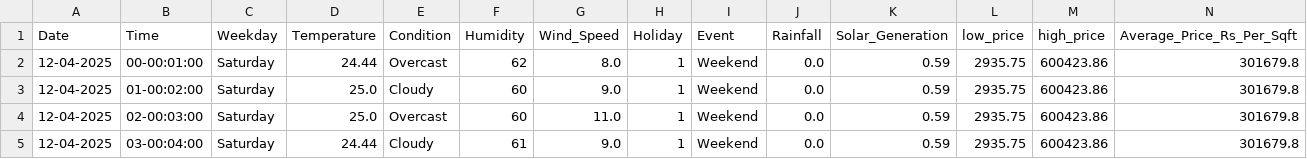
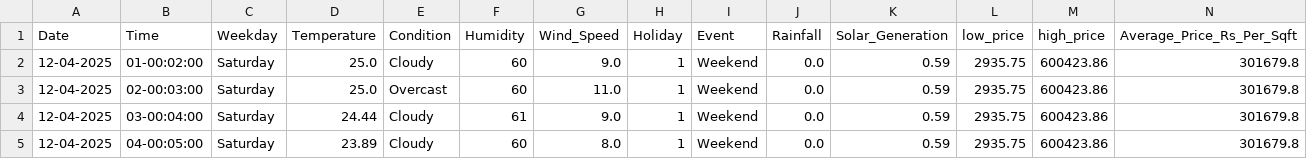
Before and after one commit to Rkhan495/FutureVolt-Electricity-Demand-Prediction-, a CSV file: data/Forecast_Data.csv, drawn as a sheet; only a part is shown; the shorter side is filled out with more unchanged rows; rows hold the shown columns only; the diff names each change by its address in the sheet, - before the commit and + after, or states it on an @@ line.

```diff
--- a/data/Forecast_Data.csv
+++ b/data/Forecast_Data.csv
-row 2: 12-04-2025 | 00-00:01:00 | Saturday | 24.44 | Overcast | 62 | 8.0 | 1 | Weekend | 0.0 | 0.59 | 2935.75 | 600423.86 | 301679.8
```
